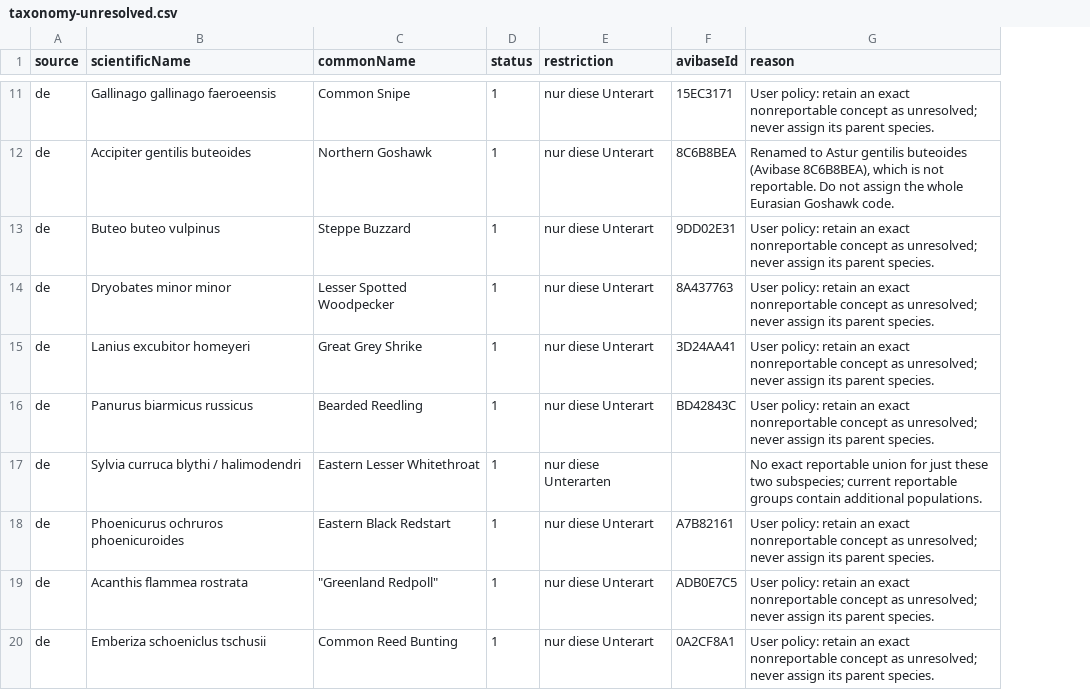
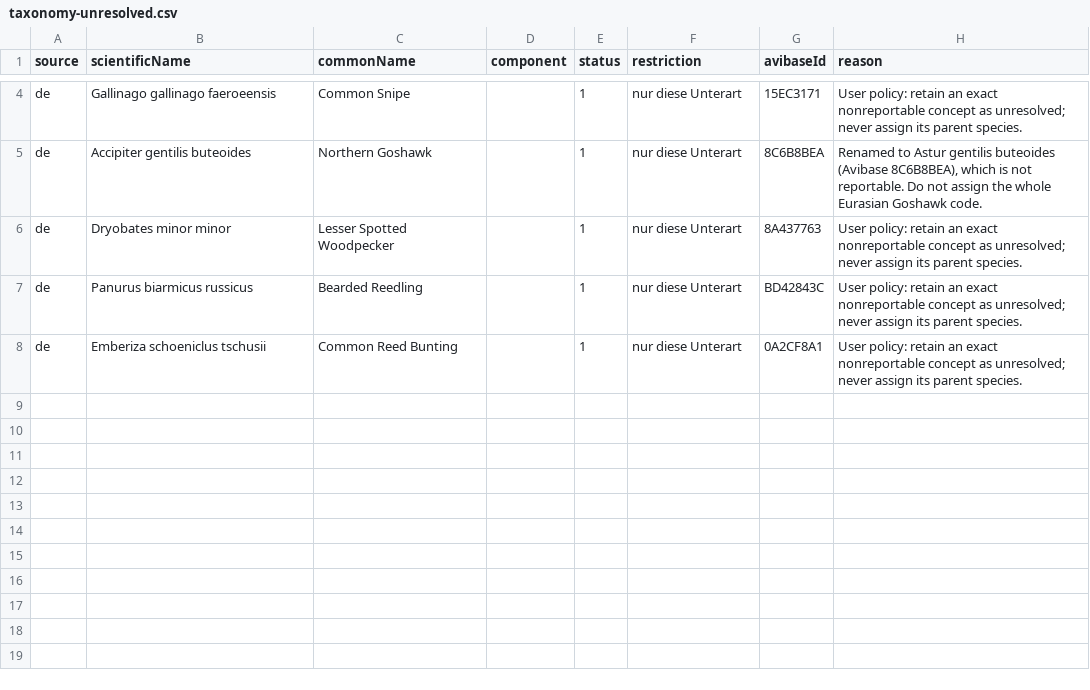
Before and after one commit to Zoziologie/global-rare-ebird, a CSV file: docs/taxonomy-unresolved.csv, drawn as a sheet; only a part is shown, gaps mark what is left out; removed rows and columns are numbered as before the commit, all else as after; the diff covers the shown part only; the diff names each change by its address in the sheet, - before the commit and + after, or states it on an @@ line.

Commit message:
fix: map reviewed rare subspecies groups

```diff
--- a/docs/taxonomy-unresolved.csv
+++ b/docs/taxonomy-unresolved.csv
+column D (component), empty
-row 13: de | Buteo buteo vulpinus | Steppe Buzzard | 1 | nur diese Unterart | 9DD02E31 | User policy: retain an exact nonreportable concept as unresolved; never assign its parent species.
-row 15: de | Lanius excubitor homeyeri | Great Grey Shrike | 1 | nur diese Unterart | 3D24AA41 | User policy: retain an exact nonreportable concept as unresolved; never assign its parent species.
-row 17: de | Sylvia curruca blythi / halimodendri | Eastern Lesser Whitethroat | 1 | nur diese Unterarten |  | No exact reportable union for just these two subspecies; current reportable groups contain additional populations.
-row 18: de | Phoenicurus ochruros phoenicuroides | Eastern Black Redstart | 1 | nur diese Unterart | A7B82161 | User policy: retain an exact nonreportable concept as unresolved; never assign its parent species.
-row 19: de | Acanthis flammea rostrata | "Greenland Redpoll" | 1 | nur diese Unterart | ADB0E7C5 | User policy: retain an exact nonreportable concept as unresolved; never assign its parent species.
```
Also changed, not shown: 7 removed rows and 2 edited cells elsewhere in this file, 8 other files.
